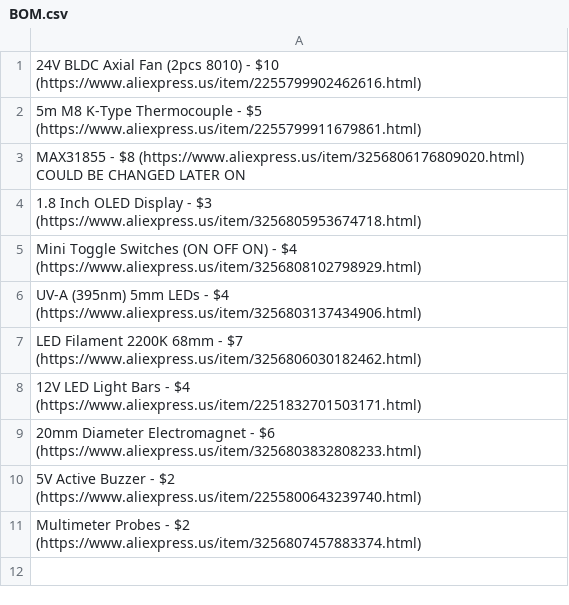
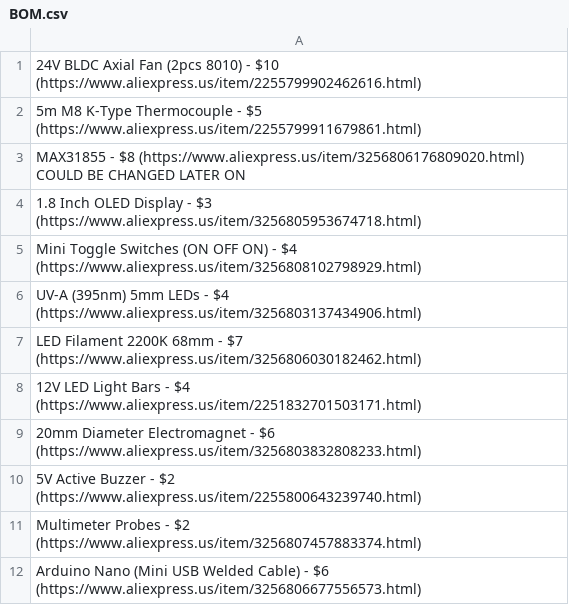
Before and after one commit to Firestorm108/FluxPal, a CSV file: BOM.csv, drawn as a sheet.

Commit message:
Update BOM.csv

```diff
--- a/BOM.csv
+++ b/BOM.csv
@@ -11 +11,2 @@ LED Filament 2200K 68mm - $7 (https://www.aliexpress.us/item/3256806030182462.ht
 Multimeter Probes - $2 (https://www.aliexpress.us/item/3256807457883374.html)
+Arduino Nano (Mini USB Welded Cable) - $6 (https://www.aliexpress.us/item/3256806677556573.html)
```
